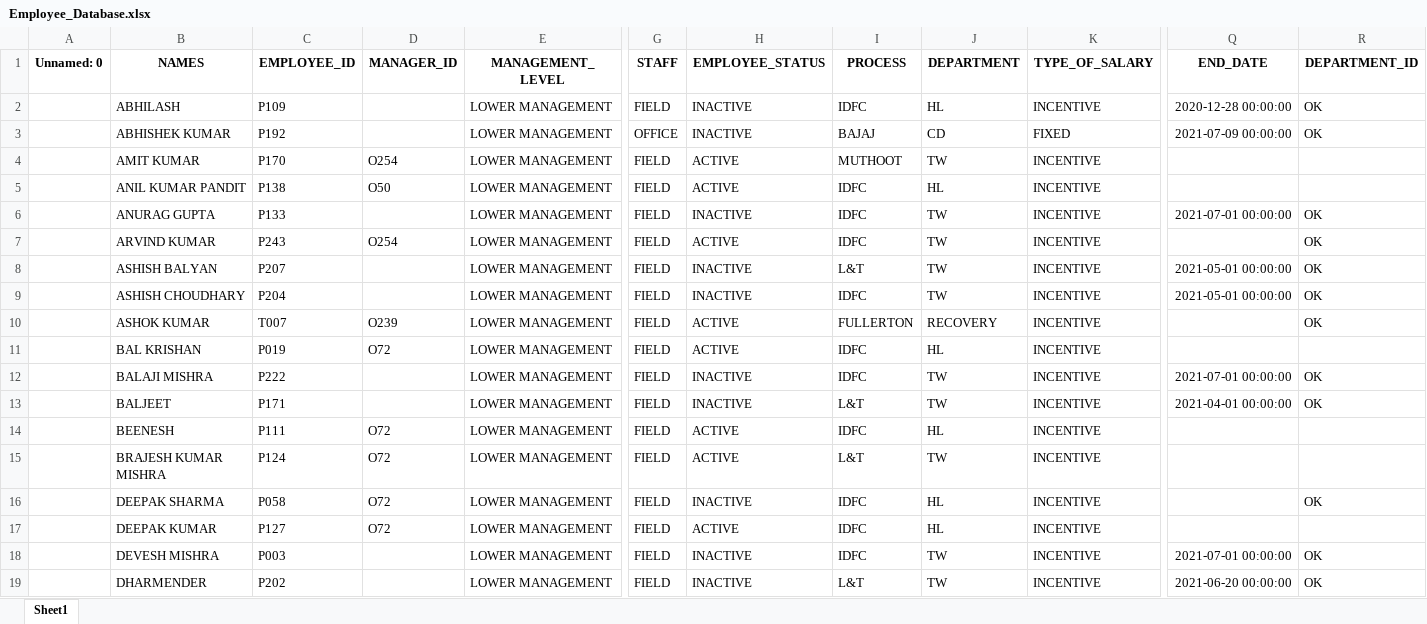
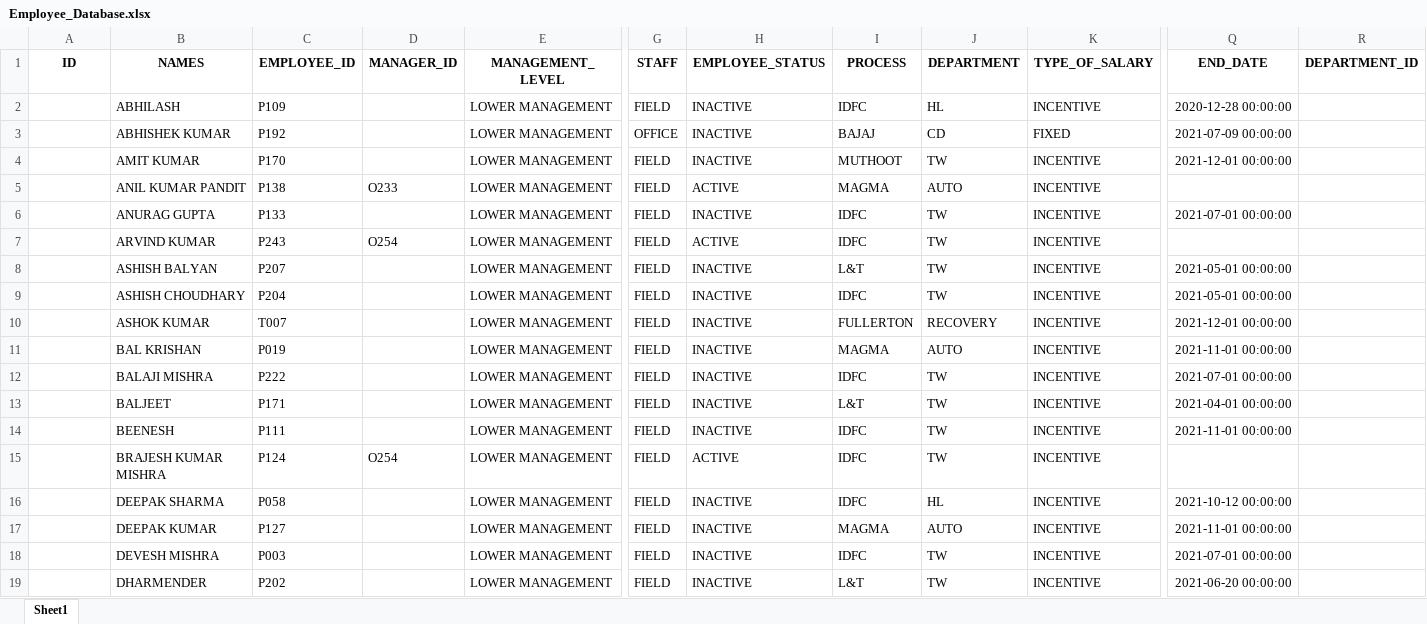
Before and after one commit to Nishtha35/Website, an Excel workbook: media/Employees/Employee_Database.xlsx, sheet Sheet1, drawn as a sheet; only a part is shown, gaps mark what is left out; values as stored, in another font and other column widths than the file's, no borders; the diff covers the shown part only; the diff names each change by its address in the sheet, - before the commit and + after, or states it on an @@ line.

```diff
--- a/media/Employees/Employee_Database.xlsx (sheet Sheet1)
+++ b/media/Employees/Employee_Database.xlsx (sheet Sheet1)
-A1: Unnamed: 0
+A1: ID
-R2:R3 (DEPARTMENT_ID): OK
+R2:R3 (DEPARTMENT_ID): (empty)
-D4 (MANAGER_ID): O254
+D4 (MANAGER_ID): (empty)
-H4 (EMPLOYEE_STATUS): ACTIVE
+H4 (EMPLOYEE_STATUS): INACTIVE
-Q4 (END_DATE): (empty)
+Q4 (END_DATE): 2021-12-01 00:00:00
-D5 (MANAGER_ID): O50
+D5 (MANAGER_ID): O233
-I5 (PROCESS): IDFC
+I5 (PROCESS): MAGMA
-J5 (DEPARTMENT): HL
+J5 (DEPARTMENT): AUTO
-R6:R10 (DEPARTMENT_ID): OK
+R6:R10 (DEPARTMENT_ID): (empty)
-D10 (MANAGER_ID): O239
+D10 (MANAGER_ID): (empty)
-H10:H11 (EMPLOYEE_STATUS): ACTIVE
+H10:H11 (EMPLOYEE_STATUS): INACTIVE
-Q10 (END_DATE): (empty)
+Q10 (END_DATE): 2021-12-01 00:00:00
-D11 (MANAGER_ID): O72
+D11 (MANAGER_ID): (empty)
-I11 (PROCESS): IDFC
+I11 (PROCESS): MAGMA
-J11 (DEPARTMENT): HL
+J11 (DEPARTMENT): AUTO
-Q11 (END_DATE): (empty)
+Q11 (END_DATE): 2021-11-01 00:00:00
-R12:R13 (DEPARTMENT_ID): OK
+R12:R13 (DEPARTMENT_ID): (empty)
-D14 (MANAGER_ID): O72
+D14 (MANAGER_ID): (empty)
-H14 (EMPLOYEE_STATUS): ACTIVE
+H14 (EMPLOYEE_STATUS): INACTIVE
-J14 (DEPARTMENT): HL
+J14 (DEPARTMENT): TW
-Q14 (END_DATE): (empty)
+Q14 (END_DATE): 2021-11-01 00:00:00
-D15 (MANAGER_ID): O72
+D15 (MANAGER_ID): O254
-I15 (PROCESS): L&T
+I15 (PROCESS): IDFC
-D16:D17 (MANAGER_ID): O72
+D16:D17 (MANAGER_ID): (empty)
-Q16 (END_DATE): (empty)
+Q16 (END_DATE): 2021-10-12 00:00:00
-R16 (DEPARTMENT_ID): OK
+R16 (DEPARTMENT_ID): (empty)
-H17 (EMPLOYEE_STATUS): ACTIVE
+H17 (EMPLOYEE_STATUS): INACTIVE
-I17 (PROCESS): IDFC
+I17 (PROCESS): MAGMA
-J17 (DEPARTMENT): HL
+J17 (DEPARTMENT): AUTO
-Q17 (END_DATE): (empty)
+Q17 (END_DATE): 2021-11-01 00:00:00
-R18:R19 (DEPARTMENT_ID): OK
+R18:R19 (DEPARTMENT_ID): (empty)
```
Also changed, not shown: 17 added rows and 304 edited cells elsewhere in this sheet, 37 other files.
